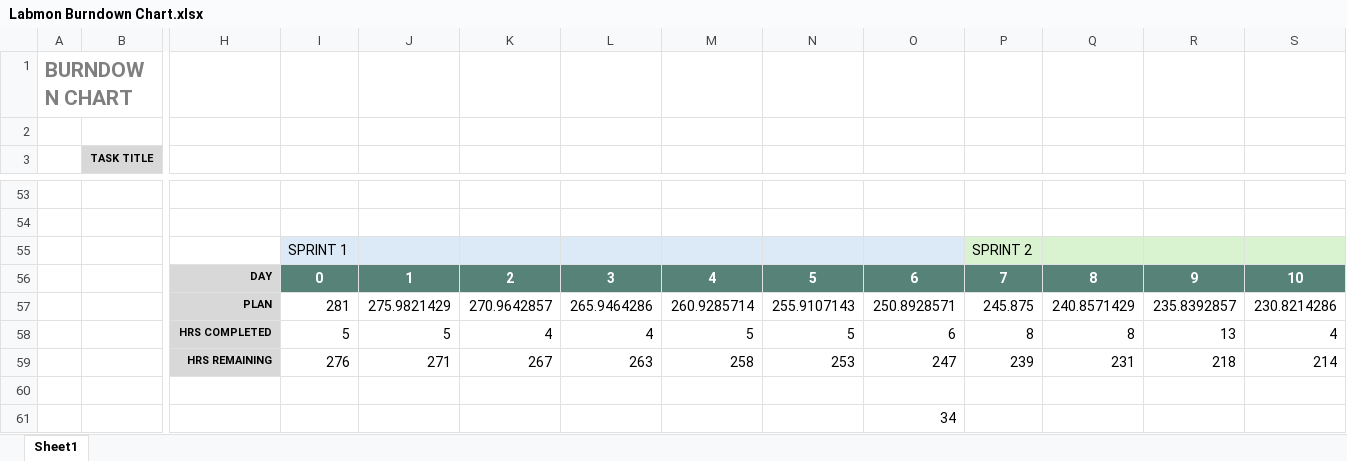
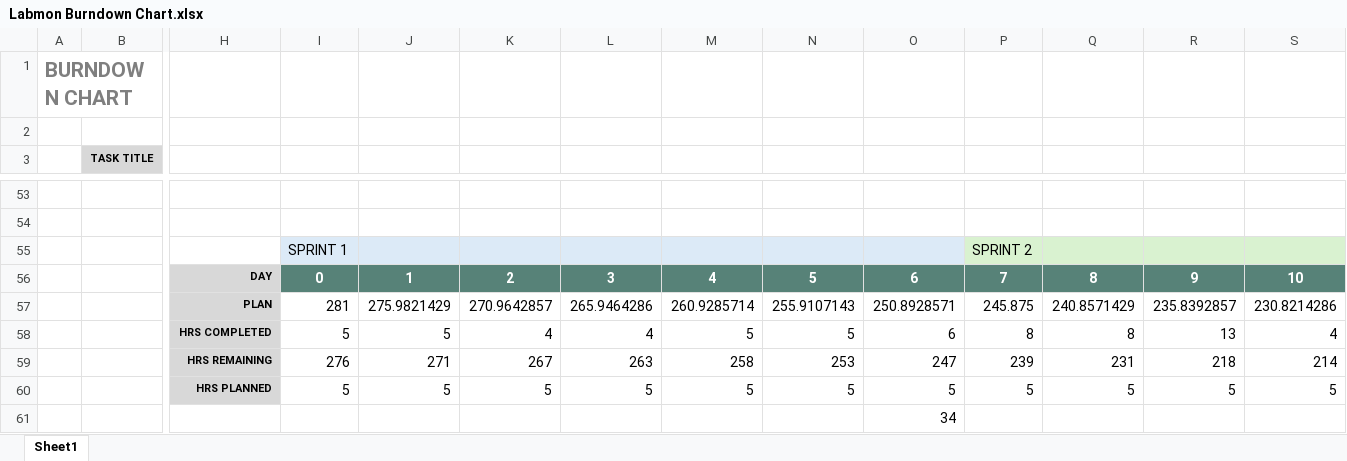
Before and after one commit to ceciliaagosta/1850965_Labmon, an Excel workbook: Booklet/Labmon Burndown Chart.xlsx, sheet Sheet1, drawn as a sheet; only a part is shown, gaps mark what is left out; values as stored, in another font and other column widths than the file's, no borders; charts and pictures not drawn; rows hold the shown columns only; the diff names each change by its address in the sheet, - before the commit and + after, or states it on an @@ line.

Commit message:
Update burndown chart

```diff
--- a/Booklet/Labmon Burndown Chart.xlsx (sheet Sheet1)
+++ b/Booklet/Labmon Burndown Chart.xlsx (sheet Sheet1)
-row 60: (empty)
+row 60:  |  | HRS PLANNED | 5 | 5 | 5 | 5 | 5 | 5 | 5 | 5 | 5 | 5 | 5
-H60 fill: none
+H60 fill: #D8D8D8
```
Also changed, not shown: charts or pictures.
